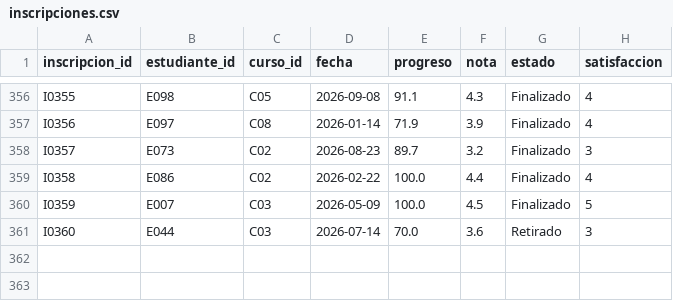
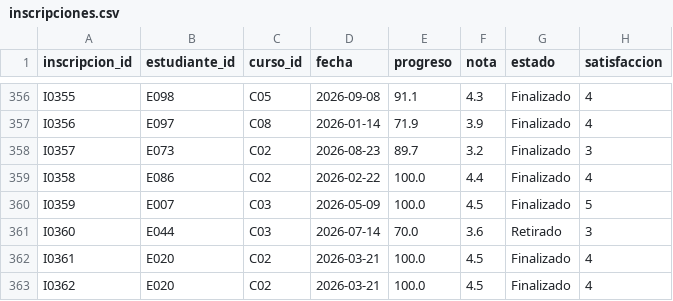
Before and after one commit to urbinagendris-cmyk/visualizaciones_cesde, a CSV file: data/raw/inscripciones.csv, drawn as a sheet; only a part is shown, gaps mark what is left out.

Commit message:
encarpetado

```diff
--- a/data/raw/inscripciones.csv
+++ b/data/raw/inscripciones.csv
@@ -361 +361,3 @@ I0359,E007,C03,2026-05-09,100.0,4.5,Finalizado,5
 I0360,E044,C03,2026-07-14,70.0,3.6,Retirado,3
+I0361,E020,C02,2026-03-21,100.0,4.5,Finalizado,4
+I0362,E020,C02,2026-03-21,100.0,4.5,Finalizado,4
```
